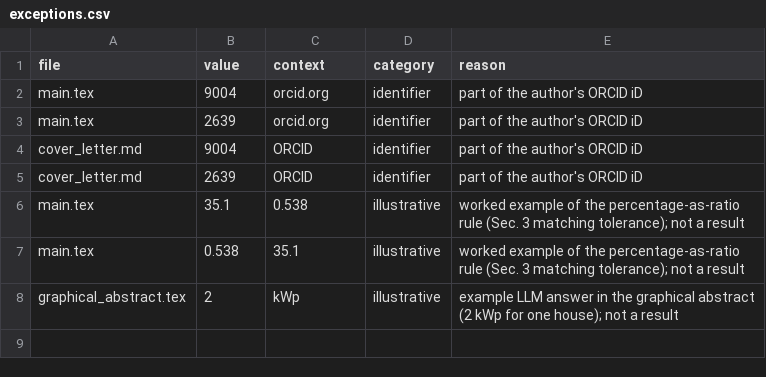
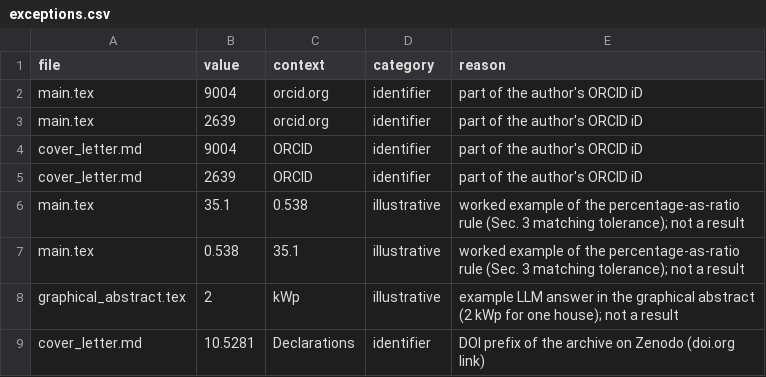
Before and after one commit to barankaynak/right-number-wrong-scale, a CSV file: laadt-dss/backend/experiments/gfp_benchmark/manuscript_audit/exceptions.csv, drawn as a sheet; the diff names each change by its address in the sheet, - before the commit and + after, or states it on an @@ line.

Commit message:
Explain every pre-registration hash row; manuscript audit as submitted

```diff
--- a/laadt-dss/backend/experiments/gfp_benchmark/manuscript_audit/exceptions.csv
+++ b/laadt-dss/backend/experiments/gfp_benchmark/manuscript_audit/exceptions.csv
+row 9: cover_letter.md | 10.5281 | Declarations | identifier | DOI prefix of the archive on Zenodo (doi.org link)
```
Also changed, not shown: 4 other files.
